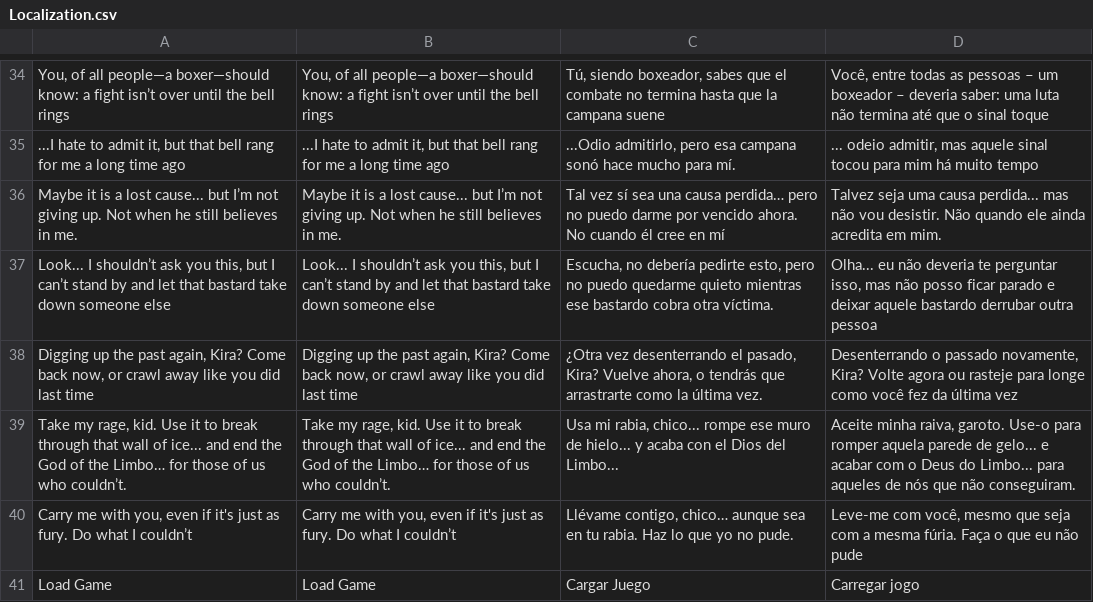
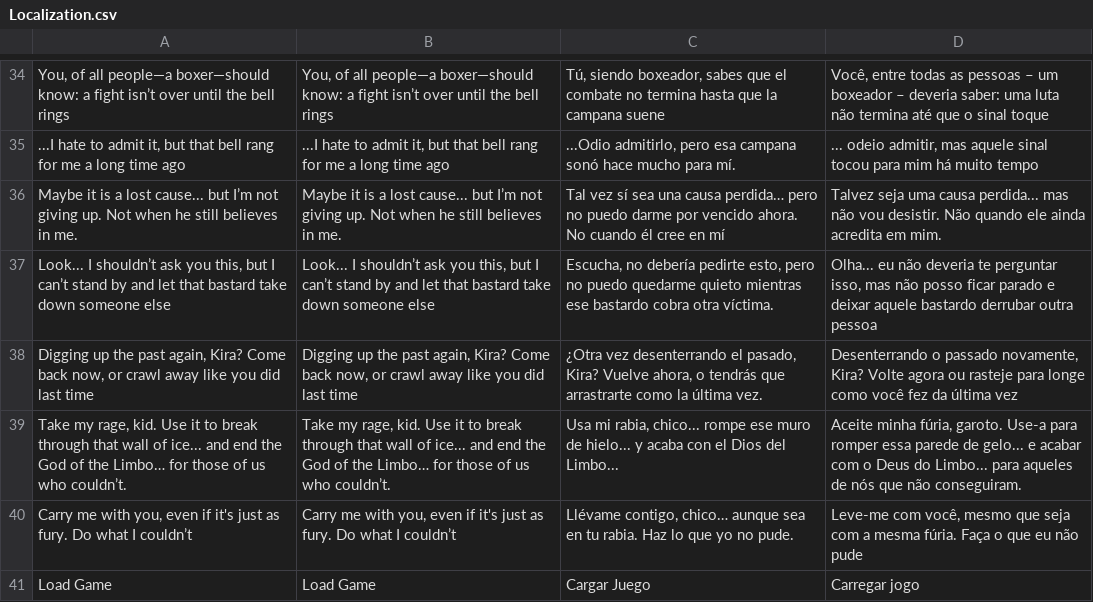
Before and after one commit to CVG42/GOLF, a CSV file: GOLF/Assets/Resources/Localization.csv, drawn as a sheet; only a part is shown, gaps mark what is left out; the diff covers the shown part only.

```diff
--- a/GOLF/Assets/Resources/Localization.csv
+++ b/GOLF/Assets/Resources/Localization.csv
@@ -38,3 +38,3 @@ Maybe it is a lost cause... but I’m not giving up. Not when he still believes
 "Digging up the past again, Kira? Come back now, or crawl away like you did last time","Digging up the past again, Kira? Come back now, or crawl away like you did last time","¿Otra vez desenterrando el pasado, Kira? Vuelve ahora, o tendrás que arrastrarte como la última vez.","Desenterrando o passado novamente, Kira? Volte agora ou rasteje para longe como você fez da última vez"
-"Take my rage, kid. Use it to break through that wall of ice... and end the God of the Limbo… for those of us who couldn’t.","Take my rage, kid. Use it to break through that wall of ice... and end the God of the Limbo… for those of us who couldn’t.","Usa mi rabia, chico... rompe ese muro de hielo... y acaba con el Dios del Limbo...","Aceite minha raiva, garoto. Use-o para romper aquela parede de gelo... e acabar com o Deus do Limbo... para aqueles de nós que não conseguiram."
+"Take my rage, kid. Use it to break through that wall of ice... and end the God of the Limbo… for those of us who couldn’t.","Take my rage, kid. Use it to break through that wall of ice... and end the God of the Limbo… for those of us who couldn’t.","Usa mi rabia, chico... rompe ese muro de hielo... y acaba con el Dios del Limbo...","Aceite minha fúria, garoto. Use-a para romper essa parede de gelo... e acabar com o Deus do Limbo... para aqueles de nós que não conseguiram."
 "Carry me with you, even if it's just as fury. Do what I couldn’t","Carry me with you, even if it's just as fury. Do what I couldn’t","Llévame contigo, chico… aunque sea en tu rabia. Haz lo que yo no pude.","Leve-me com você, mesmo que seja com a mesma fúria. Faça o que eu não pude"
```
Also changed, not shown: 14 added rows, 3 removed rows and 6 edited cells elsewhere in this file, 44 other files.
